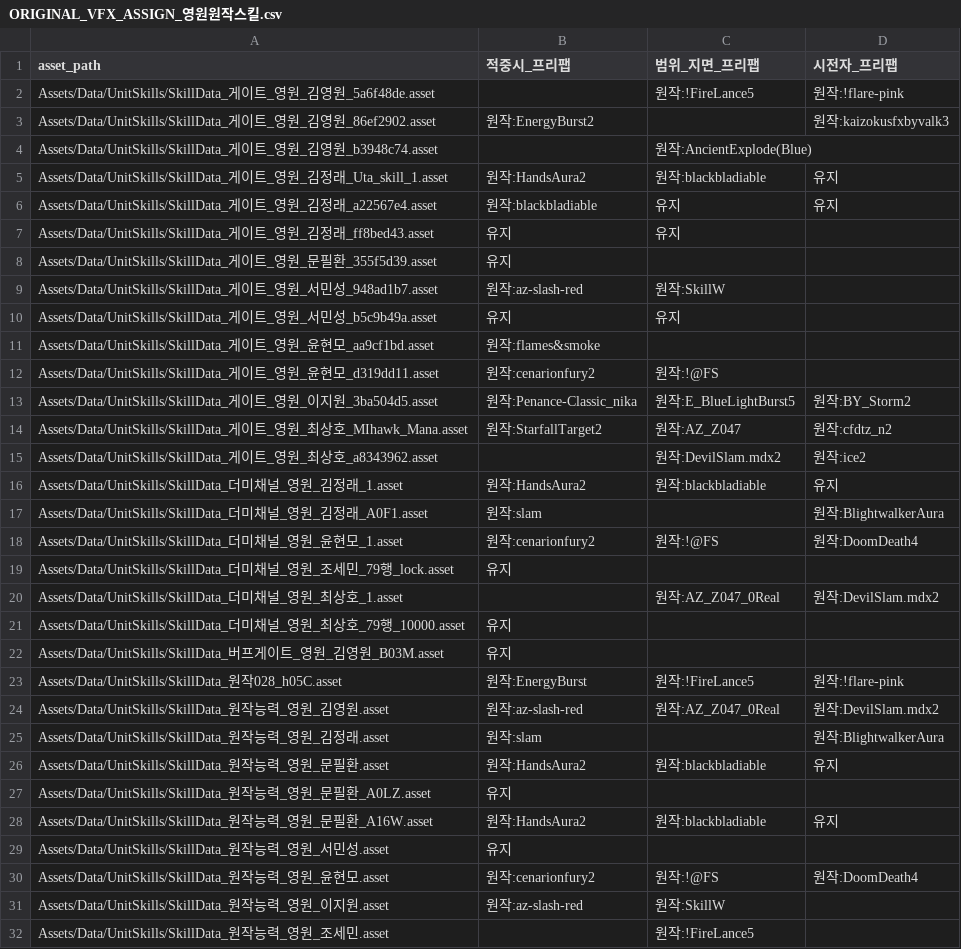
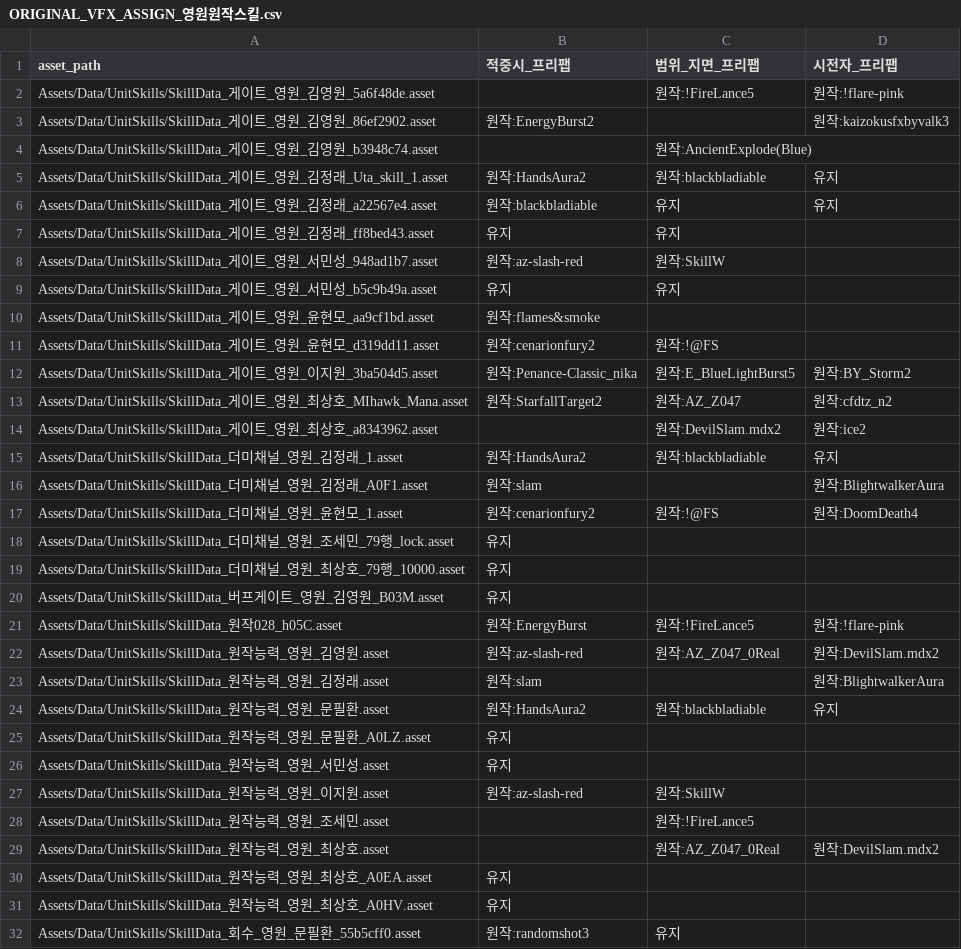
Before and after one commit to aabyess/GuilRandomDefense, a CSV file: Docs/research/ORIGINAL_VFX_ASSIGN_영원원작스킬.csv, drawn as a sheet; only a part is shown; the shorter side is filled out with more unchanged rows.

```diff
--- a/Docs/research/ORIGINAL_VFX_ASSIGN_영원원작스킬.csv
+++ b/Docs/research/ORIGINAL_VFX_ASSIGN_영원원작스킬.csv
@@ -7,3 +7,2 @@ Assets/Data/UnitSkills/SkillData_게이트_영원_김정래_a22567e4.asset,원
 Assets/Data/UnitSkills/SkillData_게이트_영원_김정래_ff8bed43.asset,유지,유지,
-Assets/Data/UnitSkills/SkillData_게이트_영원_문필환_355f5d39.asset,유지,,
 Assets/Data/UnitSkills/SkillData_게이트_영원_서민성_948ad1b7.asset,원작:az-slash-red,원작:SkillW,
@@ -19,3 +18,2 @@ Assets/Data/UnitSkills/SkillData_더미채널_영원_윤현모_1.asset,원작:ce
 Assets/Data/UnitSkills/SkillData_더미채널_영원_조세민_79행_lock.asset,유지,,
-Assets/Data/UnitSkills/SkillData_더미채널_영원_최상호_1.asset,,원작:AZ_Z047_0Real,원작:DevilSlam.mdx2
 Assets/Data/UnitSkills/SkillData_더미채널_영원_최상호_79행_10000.asset,유지,,
@@ -27,5 +25,3 @@ Assets/Data/UnitSkills/SkillData_원작능력_영원_문필환.asset,원작:Hand
 Assets/Data/UnitSkills/SkillData_원작능력_영원_문필환_A0LZ.asset,유지,,
-Assets/Data/UnitSkills/SkillData_원작능력_영원_문필환_A16W.asset,원작:HandsAura2,원작:blackbladiable,유지
 Assets/Data/UnitSkills/SkillData_원작능력_영원_서민성.asset,유지,,
-Assets/Data/UnitSkills/SkillData_원작능력_영원_윤현모.asset,원작:cenarionfury2,원작:!@FS,원작:DoomDeath4
 Assets/Data/UnitSkills/SkillData_원작능력_영원_이지원.asset,원작:az-slash-red,원작:SkillW,
```
Also changed, not shown: Docs/research/ORIGINAL_VFX_ASSIGN_전설.csv, Docs/research/ORIGINAL_VFX_ASSIGN_제한.csv, 5 other files.
